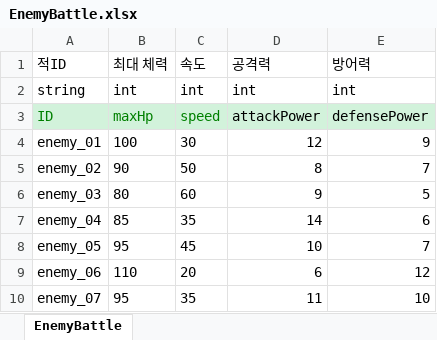
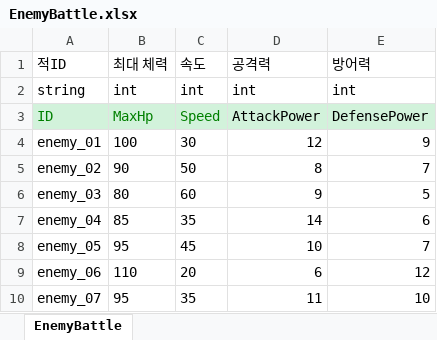
Before and after one commit to OZ-ACE/ACE, an Excel workbook: JsonConverter/ExcelFiles/EnemyBattle.xlsx, sheet EnemyBattle, drawn as a sheet; values as stored, in another font and other column widths than the file's, no borders; the diff names each change by its address in the sheet, - before the commit and + after, or states it on an @@ line.

```diff
--- a/JsonConverter/ExcelFiles/EnemyBattle.xlsx (sheet EnemyBattle)
+++ b/JsonConverter/ExcelFiles/EnemyBattle.xlsx (sheet EnemyBattle)
-B3 (최대 체력): maxHp
+B3 (최대 체력): MaxHp
-C3 (속도): speed
+C3 (속도): Speed
-D3 (공격력): attackPower
+D3 (공격력): AttackPower
-E3 (방어력): defensePower
+E3 (방어력): DefensePower
```
Also changed, not shown: JsonConverter/ExcelFiles/EnemyBasic.xlsx, JsonConverter/ExcelFiles/EnemySkill.xlsx, 24 other files.
